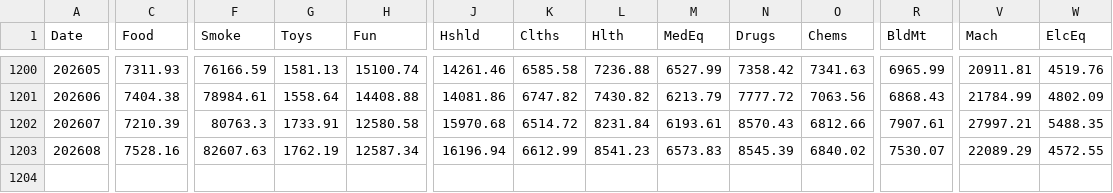
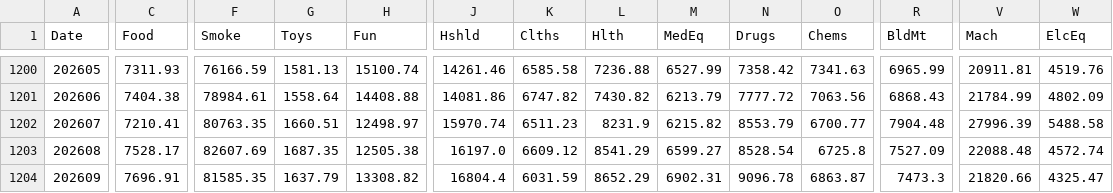
Before and after one commit to DanilAkhmetov/EW-versus-CW, a CSV file: data/raw/ind49_m_size.csv, drawn as a sheet; only a part is shown, gaps mark what is left out; rows hold the shown columns only; the diff covers the shown part only; the diff names each change by its address in the sheet, - before the commit and + after, or states it on an @@ line.

```diff
--- a/data/raw/ind49_m_size.csv
+++ b/data/raw/ind49_m_size.csv
-C1202 (Food): 7210.39
+C1202 (Food): 7210.41
-F1202 (Smoke): 80763.3
+F1202 (Smoke): 80763.35
-G1202 (Toys): 1733.91
+G1202 (Toys): 1660.51
-H1202 (Fun): 12580.58
+H1202 (Fun): 12498.97
-J1202 (Hshld): 15970.68
+J1202 (Hshld): 15970.74
-K1202 (Clths): 6514.72
+K1202 (Clths): 6511.23
-L1202 (Hlth): 8231.84
+L1202 (Hlth): 8231.9
-M1202 (MedEq): 6193.61
+M1202 (MedEq): 6215.82
-N1202 (Drugs): 8570.43
+N1202 (Drugs): 8553.79
-O1202 (Chems): 6812.66
+O1202 (Chems): 6700.77
-R1202 (BldMt): 7907.61
+R1202 (BldMt): 7904.48
-V1202 (Mach): 27997.21
+V1202 (Mach): 27996.39
-W1202 (ElcEq): 5488.35
+W1202 (ElcEq): 5488.58
-C1203 (Food): 7528.16
+C1203 (Food): 7528.17
-F1203 (Smoke): 82607.63
+F1203 (Smoke): 82607.69
-G1203 (Toys): 1762.19
+G1203 (Toys): 1687.35
-H1203 (Fun): 12587.34
+H1203 (Fun): 12505.38
-J1203 (Hshld): 16196.94
+J1203 (Hshld): 16197.0
-K1203 (Clths): 6612.99
+K1203 (Clths): 6609.12
-L1203 (Hlth): 8541.23
+L1203 (Hlth): 8541.29
-M1203 (MedEq): 6573.83
+M1203 (MedEq): 6599.27
-N1203 (Drugs): 8545.39
+N1203 (Drugs): 8528.54
-O1203 (Chems): 6840.02
+O1203 (Chems): 6725.8
-R1203 (BldMt): 7530.07
+R1203 (BldMt): 7527.09
-V1203 (Mach): 22089.29
+V1203 (Mach): 22088.48
-W1203 (ElcEq): 4572.55
+W1203 (ElcEq): 4572.74
+row 1204: 202609 | 7696.91 | 81585.35 | 1637.79 | 13308.82 | 16804.4 | 6031.59 | 8652.29 | 6902.31 | 9096.78 | 6863.87 | 7473.3 | 21820.66 | 4325.47
```
Also changed, not shown: 35 edited cells elsewhere in this file, data/raw/ind30_m_ew_rets.csv, data/raw/ind30_m_size.csv, 17 other files.
